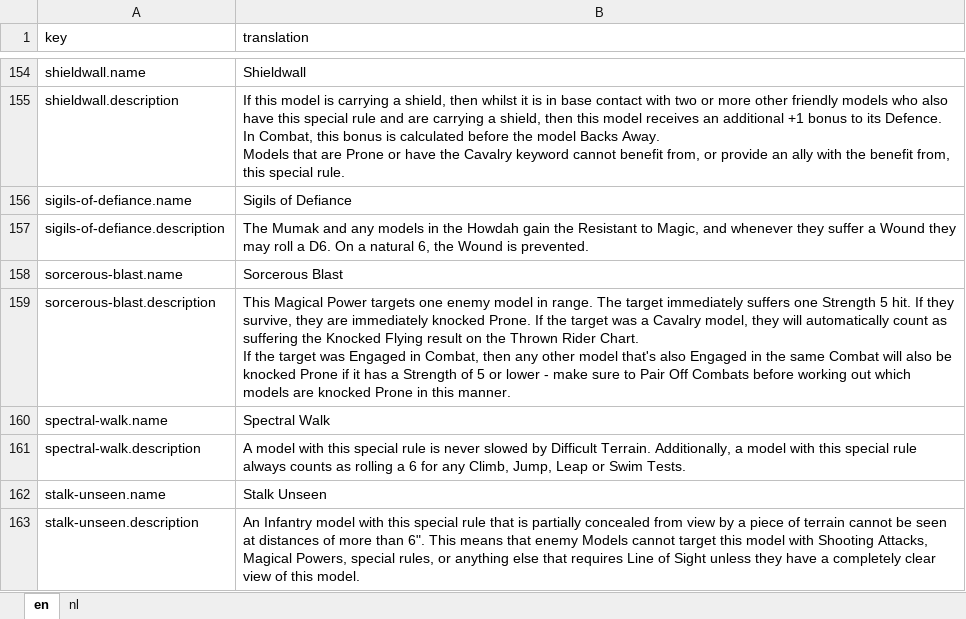
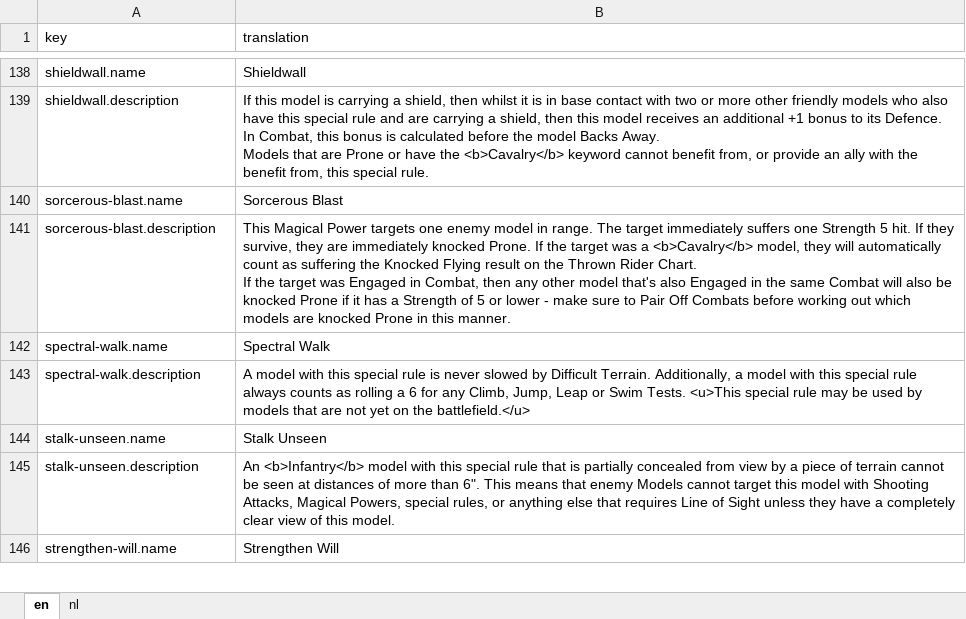
Before and after one commit to mhollink/mesbg-list-builder, an Excel workbook: data/raw/rules/translations.xlsx, sheet en, drawn as a sheet; only a part is shown, gaps mark what is left out; the shorter side is filled out with more unchanged rows; values as stored, in another font and other column widths than the file's, no borders; removed rows and columns are numbered as before the commit, all else as after; the diff covers the shown part only; the diff names each change by its address in the sheet, - before the commit and + after, or states it on an @@ line.

Commit message:
Amend rule texts with keyword and errata markers

```diff
--- a/data/raw/rules/translations.xlsx (sheet en)
+++ b/data/raw/rules/translations.xlsx (sheet en)
-B139 (translation): …have the Cavalry keyword cannot…
+B139 (translation): …have the <b>Cavalry</b> keyword cannot…
-row 156: sigils-of-defiance.name | Sigils of Defiance
-row 157: sigils-of-defiance.description | The Mumak and any models in the Howdah gain the Resistant to Magic, and whenever they suffer a Wound they may roll a D6. On a natural 6, the Wound is prevented.
-B141 (translation): …was a Cavalry model, they…
+B141 (translation): …was a <b>Cavalry</b> model, they…
-B143 (translation): …Swim Tests.
+B143 (translation): …Swim Tests. <u>This special rule may be used by models that are not yet on the battlefield.</u>
-B145 (translation): An Infantry model with…
+B145 (translation): An <b>Infantry</b> model with…
```
Also changed, not shown: 20 removed rows and 40 edited cells elsewhere in this sheet, data/raw/rules/rules.xlsx, 3 other files.
